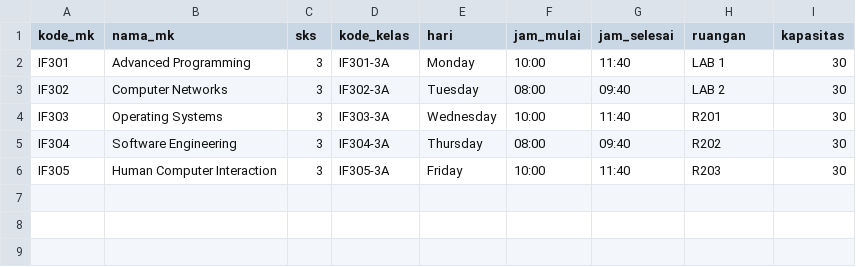
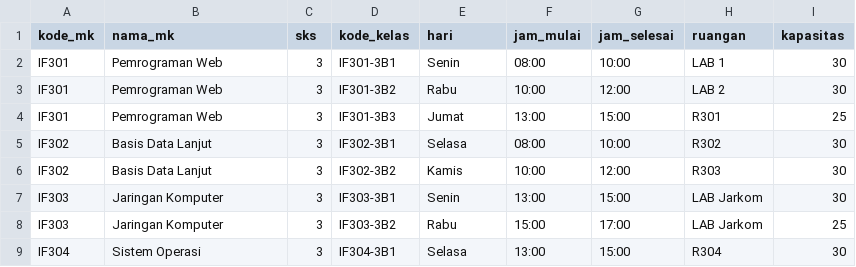
Before and after one commit to AkmalJecky/AliveInside, a CSV file: AliveInside2/data/mk_sem3.csv, drawn as a sheet.

```diff
--- a/AliveInside2/data/mk_sem3.csv
+++ b/AliveInside2/data/mk_sem3.csv
@@ -1,6 +1,9 @@
 kode_mk,nama_mk,sks,kode_kelas,hari,jam_mulai,jam_selesai,ruangan,kapasitas
-IF301,Advanced Programming,3,IF301-3A,Monday,10:00,11:40,LAB 1,30
-IF302,Computer Networks,3,IF302-3A,Tuesday,08:00,09:40,LAB 2,30
-IF303,Operating Systems,3,IF303-3A,Wednesday,10:00,11:40,R201,30
-IF304,Software Engineering,3,IF304-3A,Thursday,08:00,09:40,R202,30
-IF305,Human Computer Interaction,3,IF305-3A,Friday,10:00,11:40,R203,30
+IF301,Pemrograman Web,3,IF301-3B1,Senin,08:00,10:00,LAB 1,30
+IF301,Pemrograman Web,3,IF301-3B2,Rabu,10:00,12:00,LAB 2,30
+IF301,Pemrograman Web,3,IF301-3B3,Jumat,13:00,15:00,R301,25
+IF302,Basis Data Lanjut,3,IF302-3B1,Selasa,08:00,10:00,R302,30
+IF302,Basis Data Lanjut,3,IF302-3B2,Kamis,10:00,12:00,R303,30
+IF303,Jaringan Komputer,3,IF303-3B1,Senin,13:00,15:00,LAB Jarkom,30
+IF303,Jaringan Komputer,3,IF303-3B2,Rabu,15:00,17:00,LAB Jarkom,25
+IF304,Sistem Operasi,3,IF304-3B1,Selasa,13:00,15:00,R304,30
```
Also changed, not shown: AliveInside2/data/krs.csv, 13 other files.
